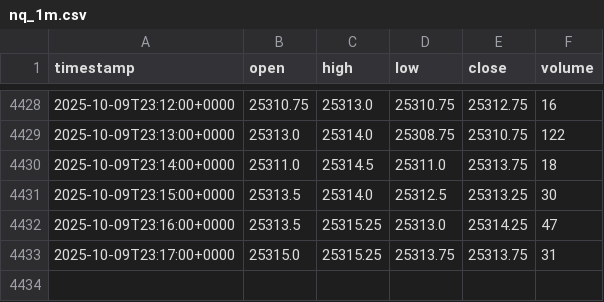
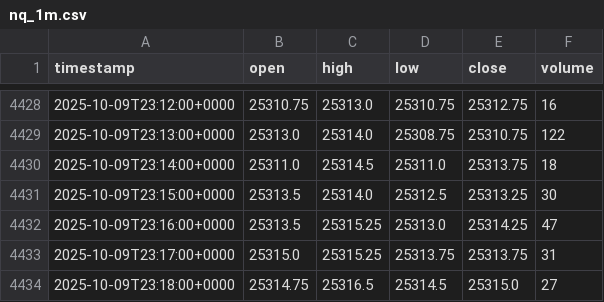
Before and after one commit to CrispyBacon228/sb-watchbot, a CSV file: live/nq_1m.csv, drawn as a sheet; only a part is shown, gaps mark what is left out; the diff names each change by its address in the sheet, - before the commit and + after, or states it on an @@ line.

Commit message:
live: stable services + atomic fetch + sanity checks

```diff
--- a/live/nq_1m.csv
+++ b/live/nq_1m.csv
+row 4434: 2025-10-09T23:18:00+0000 | 25314.75 | 25316.5 | 25314.5 | 25315.0 | 27
```
Also changed, not shown: 1 other file.
